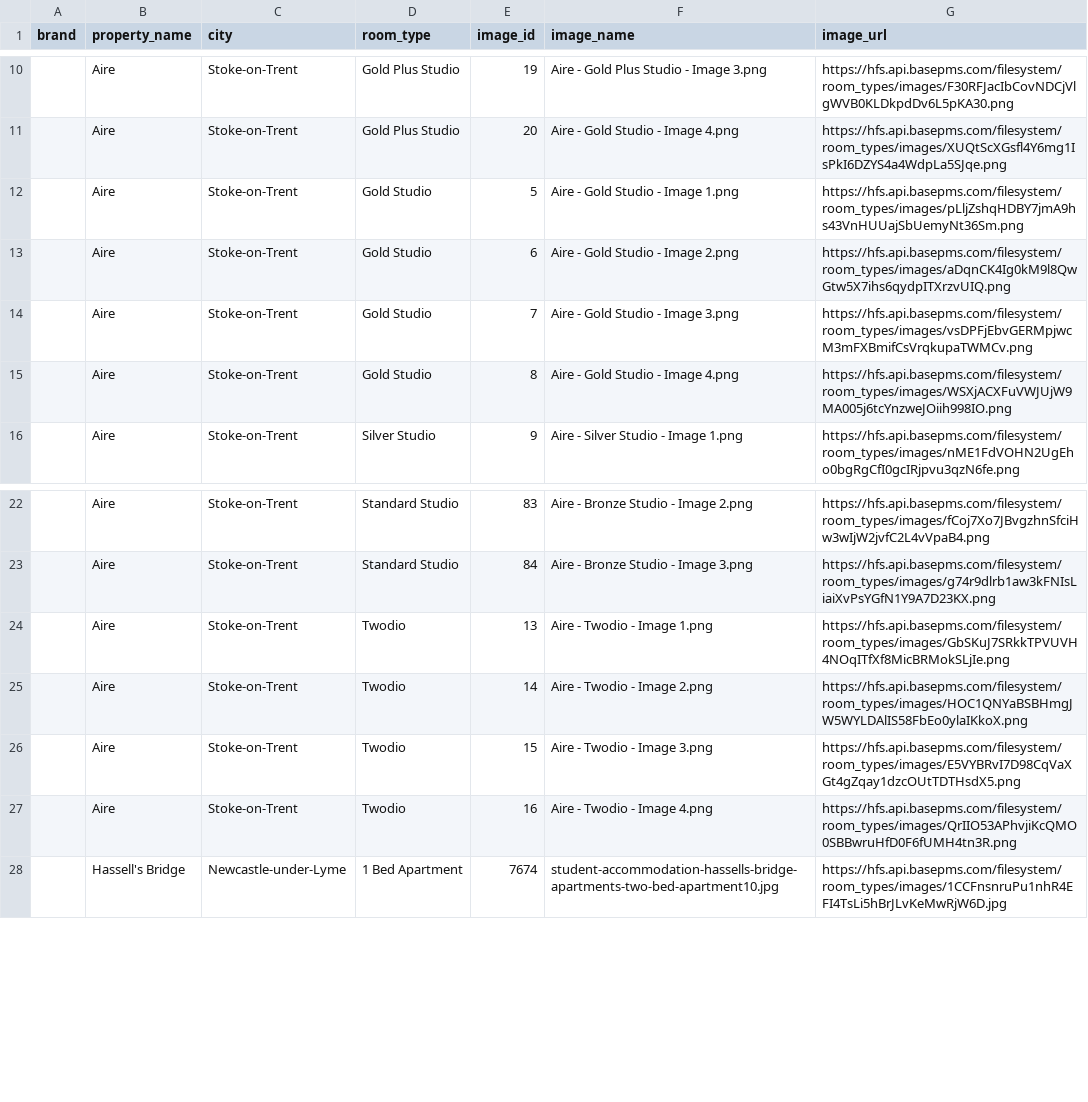
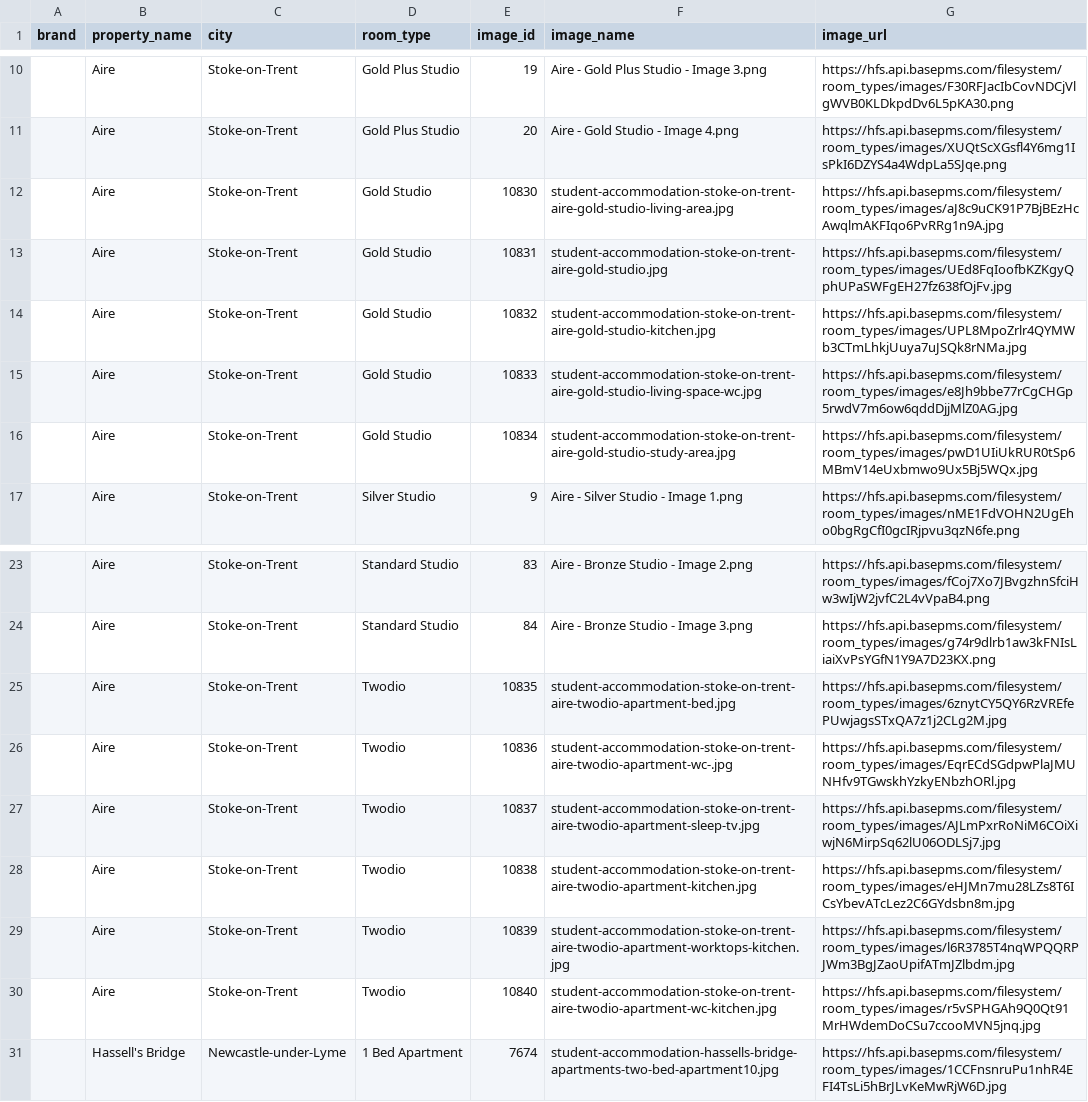
Before and after one commit to shadybaby-hub/basepms-sync, a CSV file: data/basepms_images_latest.csv, drawn as a sheet; only a part is shown, gaps mark what is left out.

```diff
--- a/data/basepms_images_latest.csv
+++ b/data/basepms_images_latest.csv
@@ -11,6 +11,7 @@ brand,property_name,city,room_type,image_id,image_name,image_url
 ,Aire,Stoke-on-Trent,Gold Plus Studio,20,Aire - Gold Studio - Image 4.png,https://hfs.api.basepms.com/filesystem/room_types/images/XUQtScXGsfl4Y6mg1IsPkI6DZYS4a4WdpLa5SJqe.png
-,Aire,Stoke-on-Trent,Gold Studio,5,Aire - Gold Studio - Image 1.png,https://hfs.api.basepms.com/filesystem/room_types/images/pLljZshqHDBY7jmA9hs43VnHUUajSbUemyNt36Sm.png
-,Aire,Stoke-on-Trent,Gold Studio,6,Aire - Gold Studio - Image 2.png,https://hfs.api.basepms.com/filesystem/room_types/images/aDqnCK4Ig0kM9l8QwGtw5X7ihs6qydpITXrzvUIQ.png
-,Aire,Stoke-on-Trent,Gold Studio,7,Aire - Gold Studio - Image 3.png,https://hfs.api.basepms.com/filesystem/room_types/images/vsDPFjEbvGERMpjwcM3mFXBmifCsVrqkupaTWMCv.png
-,Aire,Stoke-on-Trent,Gold Studio,8,Aire - Gold Studio - Image 4.png,https://hfs.api.basepms.com/filesystem/room_types/images/WSXjACXFuVWJUjW9MA005j6tcYnzweJOiih998IO.png
+,Aire,Stoke-on-Trent,Gold Studio,10830,student-accommodation-stoke-on-trent-aire-gold-studio-living-area.jpg,https://hfs.api.basepms.com/filesystem/room_types/images/aJ8c9uCK91P7BjBEzHcAwqlmAKFIqo6PvRRg1n9A.jpg
+,Aire,Stoke-on-Trent,Gold Studio,10831,student-accommodation-stoke-on-trent-aire-gold-studio.jpg,https://hfs.api.basepms.com/filesystem/room_types/images/UEd8FqIoofbKZKgyQphUPaSWFgEH27fz638fOjFv.jpg
+,Aire,Stoke-on-Trent,Gold Studio,10832,student-accommodation-stoke-on-trent-aire-gold-studio-kitchen.jpg,https://hfs.api.basepms.com/filesystem/room_types/images/UPL8MpoZrlr4QYMWb3CTmLhkjUuya7uJSQk8rNMa.jpg
+,Aire,Stoke-on-Trent,Gold Studio,10833,student-accommodation-stoke-on-trent-aire-gold-studio-living-space-wc.jpg,https://hfs.api.basepms.com/filesystem/room_types/images/e8Jh9bbe77rCgCHGp5rwdV7m6ow6qddDjjMlZ0AG.jpg
+,Aire,Stoke-on-Trent,Gold Studio,10834,student-accommodation-stoke-on-trent-aire-gold-studio-study-area.jpg,https://hfs.api.basepms.com/filesystem/room_types/images/pwD1UIiUkRUR0tSp6MBmV14eUxbmwo9Ux5Bj5WQx.jpg
 ,Aire,Stoke-on-Trent,Silver Studio,9,Aire - Silver Studio - Image 1.png,https://hfs.api.basepms.com/filesystem/room_types/images/nME1FdVOHN2UgEho0bgRgCfI0gcIRjpvu3qzN6fe.png
@@ -23,6 +24,8 @@ brand,property_name,city,room_type,image_id,image_name,image_url
 ,Aire,Stoke-on-Trent,Standard Studio,84,Aire - Bronze Studio - Image 3.png,https://hfs.api.basepms.com/filesystem/room_types/images/g74r9dlrb1aw3kFNIsLiaiXvPsYGfN1Y9A7D23KX.png
-,Aire,Stoke-on-Trent,Twodio,13,Aire - Twodio - Image 1.png,https://hfs.api.basepms.com/filesystem/room_types/images/GbSKuJ7SRkkTPVUVH4NOqITfXf8MicBRMokSLjIe.png
-,Aire,Stoke-on-Trent,Twodio,14,Aire - Twodio - Image 2.png,https://hfs.api.basepms.com/filesystem/room_types/images/HOC1QNYaBSBHmgJW5WYLDAlIS58FbEo0ylaIKkoX.png
-,Aire,Stoke-on-Trent,Twodio,15,Aire - Twodio - Image 3.png,https://hfs.api.basepms.com/filesystem/room_types/images/E5VYBRvI7D98CqVaXGt4gZqay1dzcOUtTDTHsdX5.png
-,Aire,Stoke-on-Trent,Twodio,16,Aire - Twodio - Image 4.png,https://hfs.api.basepms.com/filesystem/room_types/images/QrIIO53APhvjiKcQMO0SBBwruHfD0F6fUMH4tn3R.png
+,Aire,Stoke-on-Trent,Twodio,10835,student-accommodation-stoke-on-trent-aire-twodio-apartment-bed.jpg,https://hfs.api.basepms.com/filesystem/room_types/images/6znytCY5QY6RzVREfePUwjagsSTxQA7z1j2CLg2M.jpg
+,Aire,Stoke-on-Trent,Twodio,10836,student-accommodation-stoke-on-trent-aire-twodio-apartment-wc-.jpg,https://hfs.api.basepms.com/filesystem/room_types/images/EqrECdSGdpwPlaJMUNHfv9TGwskhYzkyENbzhORl.jpg
+,Aire,Stoke-on-Trent,Twodio,10837,student-accommodation-stoke-on-trent-aire-twodio-apartment-sleep-tv.jpg,https://hfs.api.basepms.com/filesystem/room_types/images/AJLmPxrRoNiM6COiXiwjN6MirpSq62lU06ODLSj7.jpg
+,Aire,Stoke-on-Trent,Twodio,10838,student-accommodation-stoke-on-trent-aire-twodio-apartment-kitchen.jpg,https://hfs.api.basepms.com/filesystem/room_types/images/eHJMn7mu28LZs8T6ICsYbevATcLez2C6GYdsbn8m.jpg
+,Aire,Stoke-on-Trent,Twodio,10839,student-accommodation-stoke-on-trent-aire-twodio-apartment-worktops-kitchen.jpg,https://hfs.api.basepms.com/filesystem/room_types/images/l6R3785T4nqWPQQRPJWm3BgJZaoUpifATmJZlbdm.jpg
+,Aire,Stoke-on-Trent,Twodio,10840,student-accommodation-stoke-on-trent-aire-twodio-apartment-wc-kitchen.jpg,https://hfs.api.basepms.com/filesystem/room_types/images/r5vSPHGAh9Q0Qt91MrHWdemDoCSu7ccooMVN5jnq.jpg
 ,Hassell's Bridge,Newcastle-under-Lyme,1 Bed Apartment,7674,student-accommodation-hassells-bridge-apartments-two-bed-apartment10.jpg,https://hfs.api.basepms.com/filesystem/room_types/images/1CCFnsnruPu1nhR4EFI4TsLi5hBrJLvKeMwRjW6D.jpg
```
